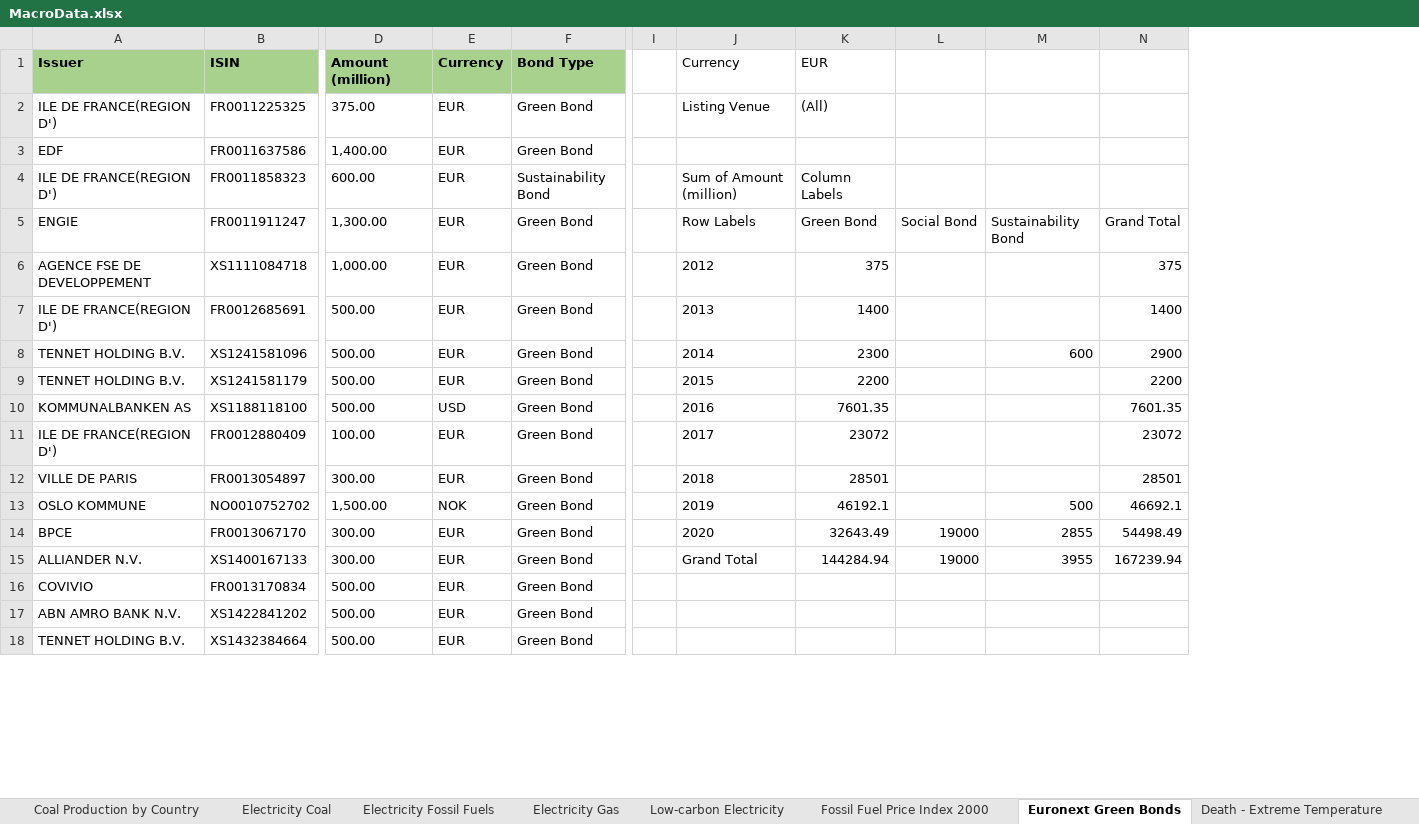
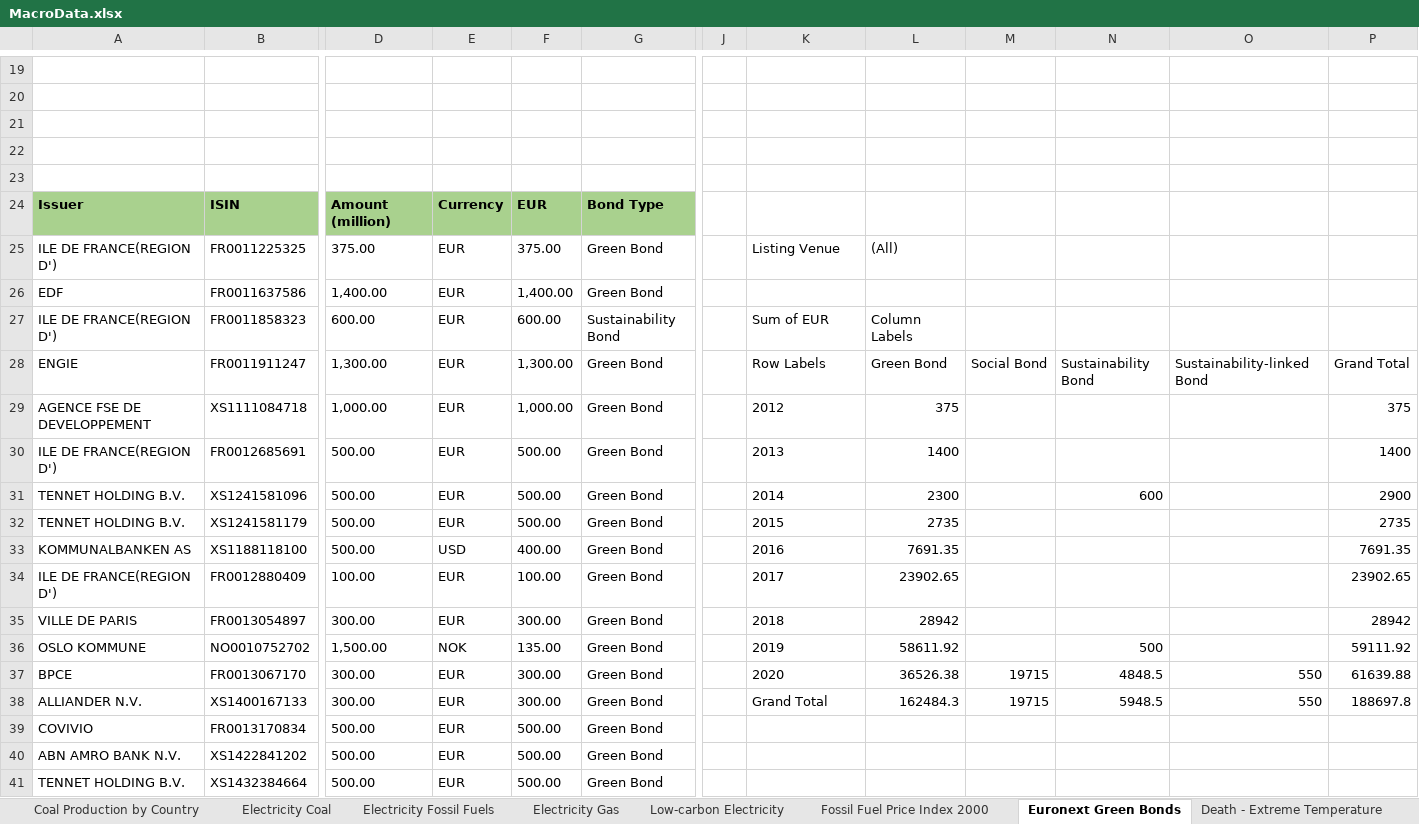
Before and after one commit to ZoziLaMalice/5A, an Excel workbook: Quantitative Finance/ESSAY 4/data/MacroData.xlsx, sheet Euronext Green Bonds, drawn as a sheet; only a part is shown, gaps mark what is left out; values as stored, in another font and other column widths than the file's, no borders; charts and pictures not drawn; removed rows and columns are numbered as before the commit, all else as after; rows hold the shown columns only; the diff covers the shown part only; the diff names each change by its address in the sheet, - before the commit and + after, or states it on an @@ line.

```diff
--- a/Quantitative Finance/ESSAY 4/data/MacroData.xlsx (sheet Euronext Green Bonds)
+++ b/Quantitative Finance/ESSAY 4/data/MacroData.xlsx (sheet Euronext Green Bonds)
+column F, rows 24-41: EUR | 375.00 | 1,400.00 | 600.00 | 1,300.00 | 1,000.00 | 500.00 | 500.00 | 500.00 | 400.00 | 100.00 | 300.00 | 135.00 | 300.00 | 300.00 | 500.00 | 500.00 | 500.00
-column L, rows 5-15: Social Bond |  |  |  |  |  |  |  |  | 19000 | 19000
+column M, rows 28-38: Social Bond |  |  |  |  |  |  |  |  | 19715 | 19715
+column O, rows 28-38: Sustainability-linked Bond |  |  |  |  |  |  |  |  | 550 | 550
+row 19: (empty)
+row 20: (empty)
+row 21: (empty)
+row 22: (empty)
+row 23: (empty)
-K24: Currency
+K24: (empty)
-L24: EUR
+L24: (empty)
-K27: Sum of Amount (million)
+K27: Sum of EUR
-L32: 2200
+L32: 2735
-P32: 2200
+P32: 2735
-L33: 7601.35
+L33: 7691.35
-P33: 7601.35
+P33: 7691.35
-L34: 23072
+L34: 23902.65
-P34: 23072
+P34: 23902.65
-L35: 28501
+L35: 28942
-P35: 28501
+P35: 28942
-L36: 46192.1
+L36: 58611.92
-P36: 46692.1
+P36: 59111.92
-L37: 32643.49
+L37: 36526.38
-N37: 2855
+N37: 4848.5
-P37: 54498.49
+P37: 61639.88
-L38: 144284.94
+L38: 162484.3
-N38: 3955
+N38: 5948.5
-P38: 167239.94
+P38: 188697.8
```
Also changed, not shown: 18 added rows elsewhere in this sheet, sheet Annual Co2 Emission per Country, sheet Electricity Coal, sheet Electricity Gas, sheet Electricity Fossil Fuels, sheet Low-carbon Electricity, sheet Coal Production by Country, 3 more sheets, charts or pictures.
